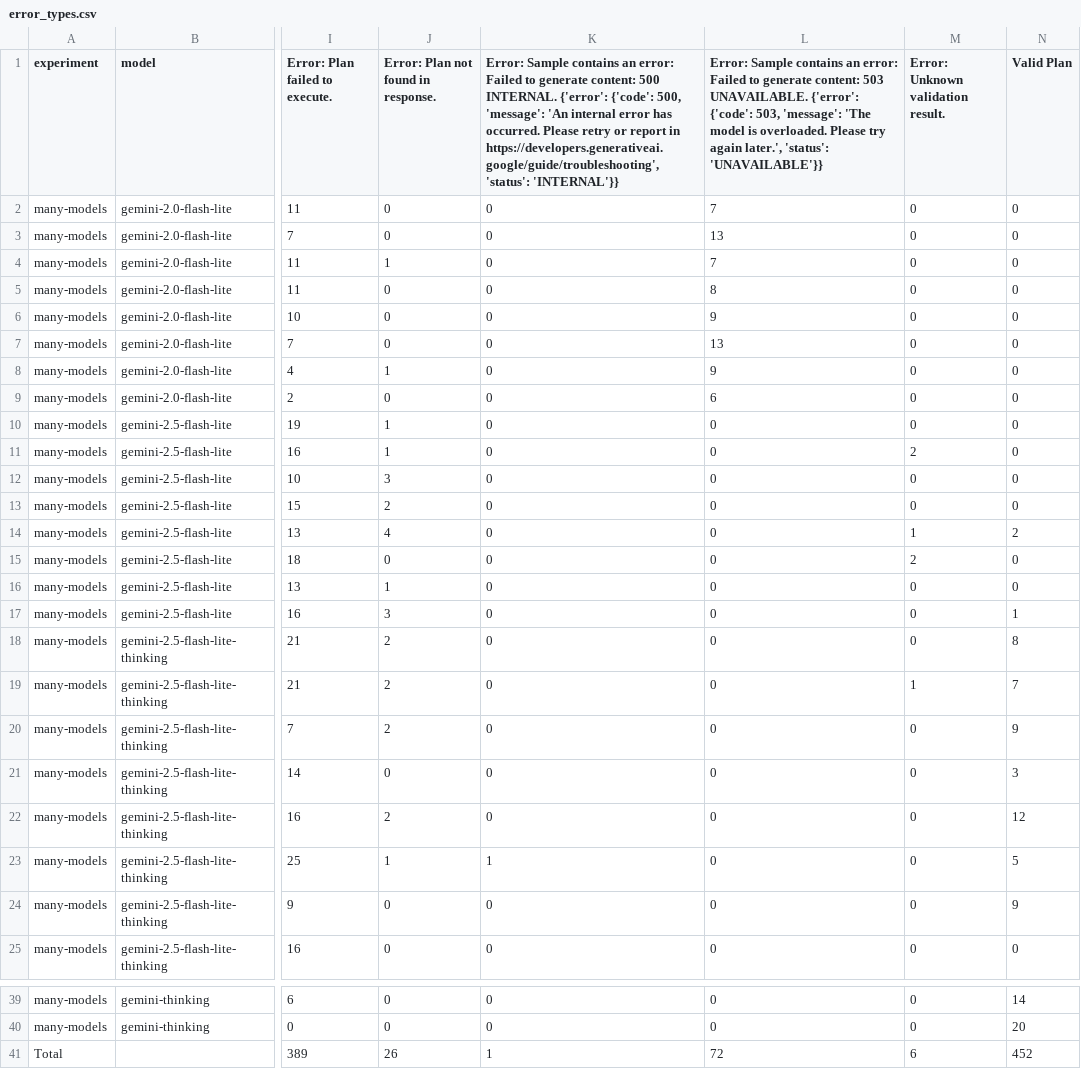
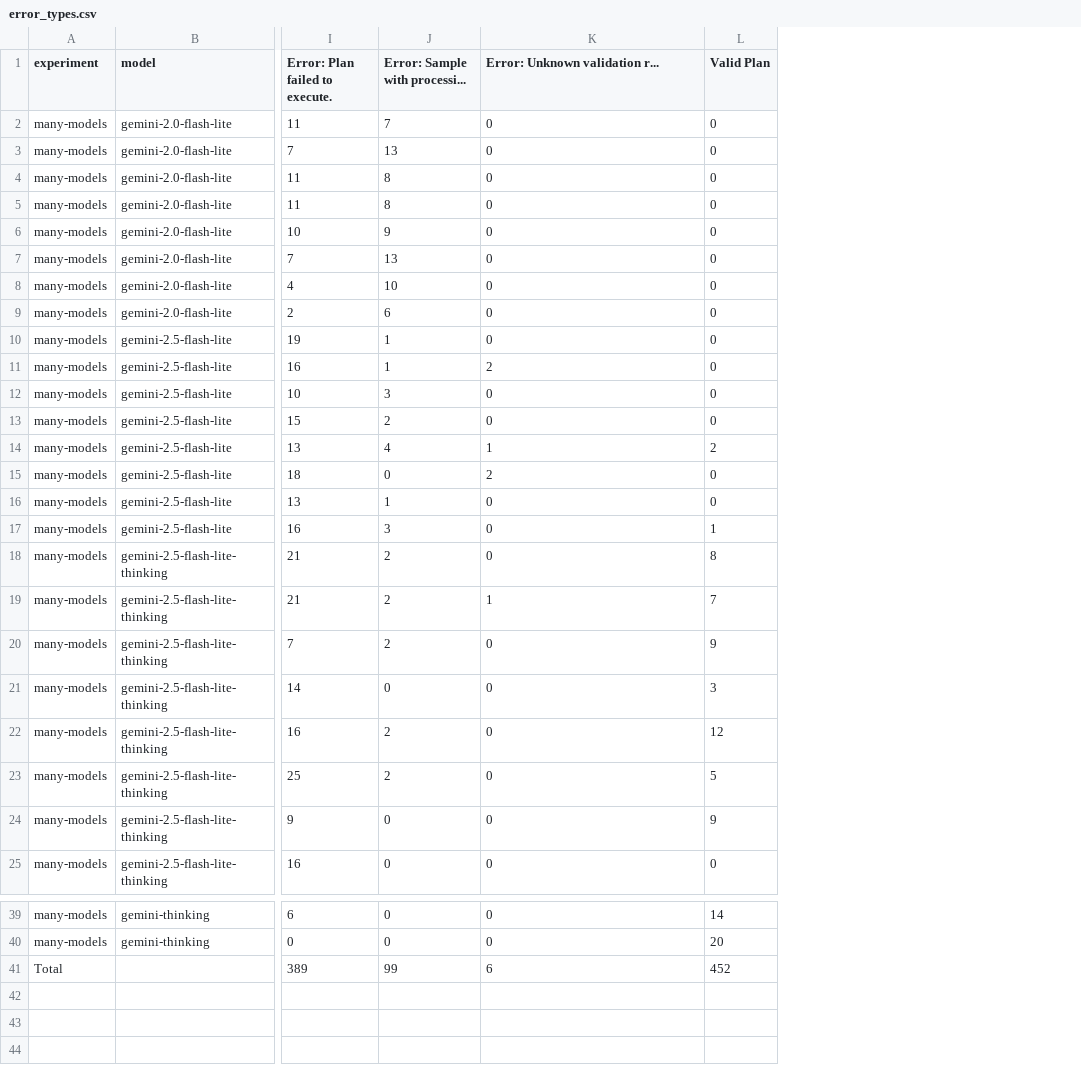
Before and after one commit to MarcoChit0/reasoning, a CSV file: data/experiments/many-models/error_types.csv, drawn as a sheet; only a part is shown, gaps mark what is left out; the diff names each change by its address in the sheet, - before the commit and + after, or states it on an @@ line.

```diff
--- a/data/experiments/many-models/error_types.csv
+++ b/data/experiments/many-models/error_types.csv
-column L, rows 1-25: Error: Sample contains an error: Failed to generate content: 503 UNAVAILABLE. {'error': {'code': 503, 'message': 'The model is overloaded. Please try again later.', 'status': 'UNAVAILABLE'}} | 7 | 13 | 7 | 8 | 9 | 13 | 9 | 6 | 0 | 0 | 0 | 0 | 0 | 0 | 0 | 0 | 0 | 0 | 0 | 0 | 0 | 0 | 0 | 0; rows 39-41: 0 | 0 | 72
-column M, rows 1-25: Error: Unknown validation result. | 0 | 0 | 0 | 0 | 0 | 0 | 0 | 0 | 0 | 2 | 0 | 0 | 1 | 2 | 0 | 0 | 0 | 1 | 0 | 0 | 0 | 0 | 0 | 0; rows 39-41: 0 | 0 | 6
-J1: Error: Plan not found in response.
+J1: Error: Sample with processi...
-K1: Error: Sample contains an error: Failed to generate content: 500 INTERNAL. {'error': {'code': 500, 'message': 'An internal error has occurred. Please retry or report in https://developers.generativeai.google/guide/troubleshooting', 'status': 'INTERNAL'}}
+K1: Error: Unknown validation r...
-J2 (Error: Sample with processi...): 0
+J2 (Error: Sample with processi...): 7
-J3 (Error: Sample with processi...): 0
+J3 (Error: Sample with processi...): 13
-J4 (Error: Sample with processi...): 1
+J4 (Error: Sample with processi...): 8
-J5 (Error: Sample with processi...): 0
+J5 (Error: Sample with processi...): 8
-J6 (Error: Sample with processi...): 0
+J6 (Error: Sample with processi...): 9
-J7 (Error: Sample with processi...): 0
+J7 (Error: Sample with processi...): 13
-J8 (Error: Sample with processi...): 1
+J8 (Error: Sample with processi...): 10
-J9 (Error: Sample with processi...): 0
+J9 (Error: Sample with processi...): 6
-K11 (Error: Unknown validation r...): 0
+K11 (Error: Unknown validation r...): 2
-K14 (Error: Unknown validation r...): 0
+K14 (Error: Unknown validation r...): 1
-K15 (Error: Unknown validation r...): 0
+K15 (Error: Unknown validation r...): 2
-K19 (Error: Unknown validation r...): 0
+K19 (Error: Unknown validation r...): 1
-J23 (Error: Sample with processi...): 1
+J23 (Error: Sample with processi...): 2
-K23 (Error: Unknown validation r...): 1
+K23 (Error: Unknown validation r...): 0
-J41 (Error: Sample with processi...): 26
+J41 (Error: Sample with processi...): 99
-K41 (Error: Unknown validation r...): 1
+K41 (Error: Unknown validation r...): 6
```
Also changed, not shown: data/experiments/metrics.csv, 11 other files.
